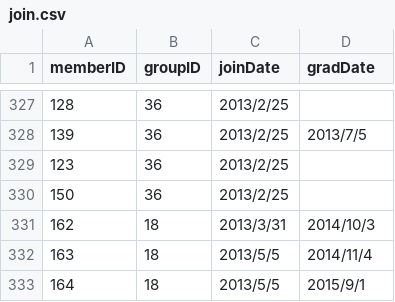
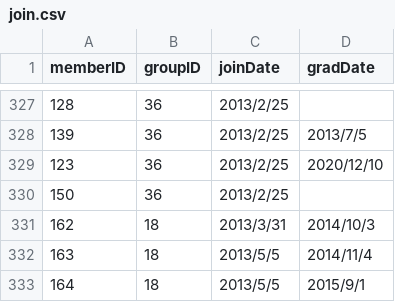
Before and after one commit to xxgentaroxx/HP_DB, a CSV file: join.csv, drawn as a sheet; only a part is shown, gaps mark what is left out.

```diff
--- a/join.csv
+++ b/join.csv
@@ -328,3 +328,3 @@
 139,36,2013/2/25,2013/7/5
-123,36,2013/2/25,
+123,36,2013/2/25,2020/12/10
 150,36,2013/2/25,
```
Also changed, not shown: member.csv.
